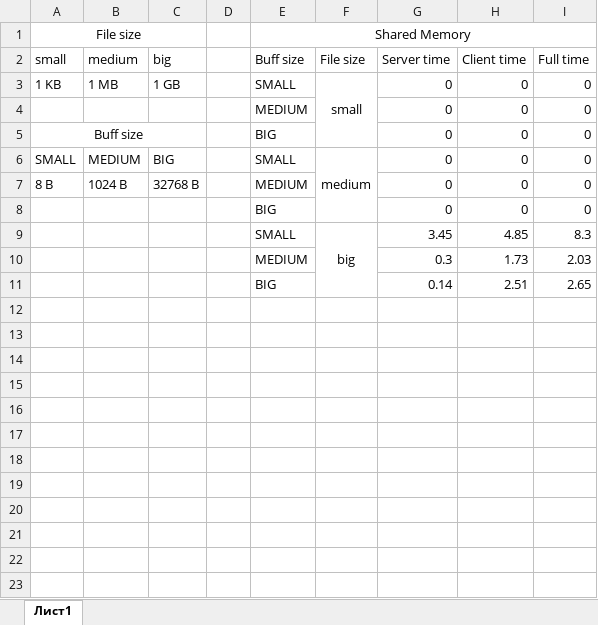
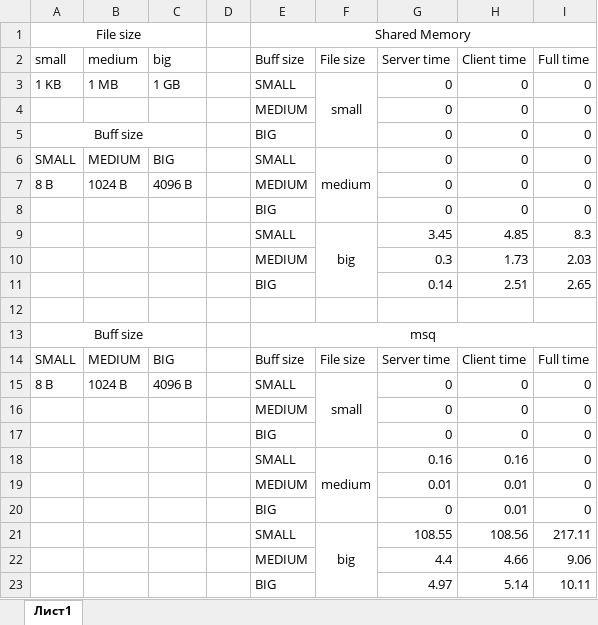
Before and after one commit to nefanov/3_sem_22_23, an Excel workbook: task3/solution/Time.xlsx, sheet Лист1, drawn as a sheet; values as stored, in another font and other column widths than the file's, no borders; the diff names each change by its address in the sheet, - before the commit and + after, or states it on an @@ line.

```diff
--- a/task3/solution/Time.xlsx (sheet Лист1)
+++ b/task3/solution/Time.xlsx (sheet Лист1)
-C7 (big): 32768 B
+C7 (big): 4096 B
+row 12: (empty)
+row 13: Buff size |  |  |  | msq
+row 14: SMALL | MEDIUM | BIG |  | Buff size | File size | Server time | Client time | Full time
+row 15: 8 B | 1024 B | 4096 B |  | SMALL | small | 0 | 0 | 0
+row 16:  |  |  |  | MEDIUM |  | 0 | 0 | 0
+row 17:  |  |  |  | BIG |  | 0 | 0 | 0
+row 18:  |  |  |  | SMALL | medium | 0.16 | 0.16 | 0
+row 19:  |  |  |  | MEDIUM |  | 0.01 | 0.01 | 0
+row 20:  |  |  |  | BIG |  | 0 | 0.01 | 0
+row 21:  |  |  |  | SMALL | big | 108.55 | 108.56 | 217.11
+row 22:  |  |  |  | MEDIUM |  | 4.4 | 4.66 | 9.06
+row 23:  |  |  |  | BIG |  | 4.97 | 5.14 | 10.11
```
Also changed, not shown: 7 other files.
